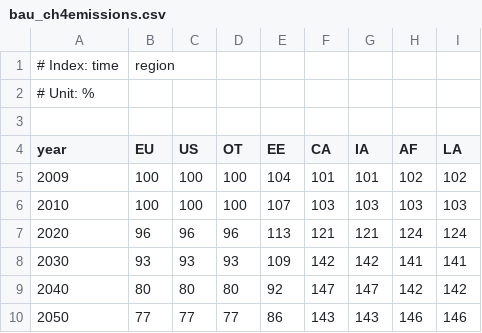
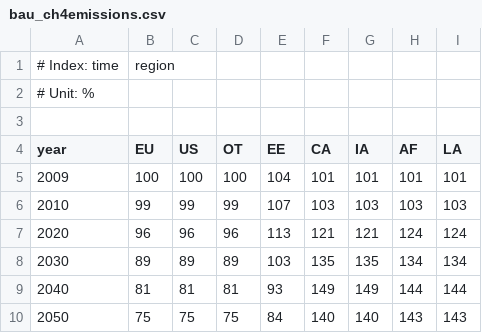
Before and after one commit to anthofflab/MimiPAGE2009.jl, a CSV file: data/bau_ch4emissions.csv, drawn as a sheet; only a part is shown; the diff covers the shown part only.

```diff
--- a/data/bau_ch4emissions.csv
+++ b/data/bau_ch4emissions.csv
@@ -4,7 +4,7 @@
 year,EU,US,OT,EE,CA,IA,AF,LA
-2009,100,100,100,104,101,101,102,102
-2010,100,100,100,107,103,103,103,103
+2009,100,100,100,104,101,101,101,101
+2010,99,99,99,107,103,103,103,103
 2020,96,96,96,113,121,121,124,124
-2030,93,93,93,109,142,142,141,141
-2040,80,80,80,92,147,147,142,142
-2050,77,77,77,86,143,143,146,146
+2030,89,89,89,103,135,135,134,134
+2040,81,81,81,93,149,149,144,144
+2050,75,75,75,84,140,140,143,143
```
Also changed, not shown: 32 edited cells elsewhere in this file, data/bau_co2emissions.csv, data/bau_linemissions.csv, 4 other files.
